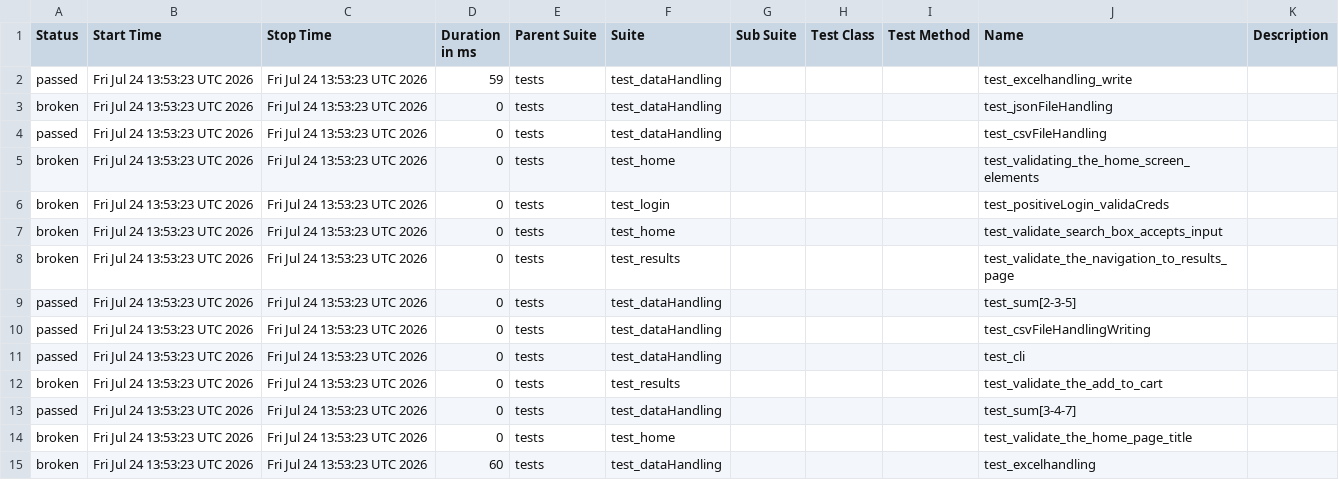
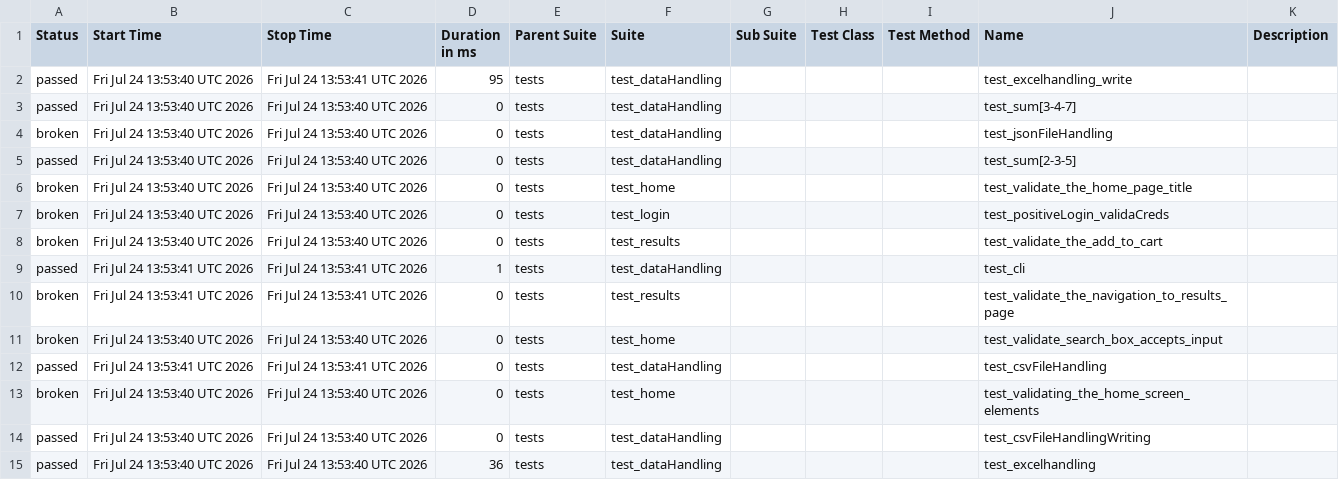
Before and after one commit to Nikitha22735/playwrightPython_POM_8June, a CSV file: data/suites.csv, drawn as a sheet.

```diff
--- a/data/suites.csv
+++ b/data/suites.csv
@@ -1,15 +1,15 @@
 "Status","Start Time","Stop Time","Duration in ms","Parent Suite","Suite","Sub Suite","Test Class","Test Method","Name","Description"
-"passed","Fri Jul 24 13:53:23 UTC 2026","Fri Jul 24 13:53:23 UTC 2026","59","tests","test_dataHandling","","","","test_excelhandling_write",""
-"broken","Fri Jul 24 13:53:23 UTC 2026","Fri Jul 24 13:53:23 UTC 2026","0","tests","test_dataHandling","","","","test_jsonFileHandling",""
-"passed","Fri Jul 24 13:53:23 UTC 2026","Fri Jul 24 13:53:23 UTC 2026","0","tests","test_dataHandling","","","","test_csvFileHandling",""
-"broken","Fri Jul 24 13:53:23 UTC 2026","Fri Jul 24 13:53:23 UTC 2026","0","tests","test_home","","","","test_validating_the_home_screen_elements",""
-"broken","Fri Jul 24 13:53:23 UTC 2026","Fri Jul 24 13:53:23 UTC 2026","0","tests","test_login","","","","test_positiveLogin_validaCreds",""
-"broken","Fri Jul 24 13:53:23 UTC 2026","Fri Jul 24 13:53:23 UTC 2026","0","tests","test_home","","","","test_validate_search_box_accepts_input",""
-"broken","Fri Jul 24 13:53:23 UTC 2026","Fri Jul 24 13:53:23 UTC 2026","0","tests","test_results","","","","test_validate_the_navigation_to_results_page",""
-"passed","Fri Jul 24 13:53:23 UTC 2026","Fri Jul 24 13:53:23 UTC 2026","0","tests","test_dataHandling","","","","test_sum[2-3-5]",""
-"passed","Fri Jul 24 13:53:23 UTC 2026","Fri Jul 24 13:53:23 UTC 2026","0","tests","test_dataHandling","","","","test_csvFileHandlingWriting",""
-"passed","Fri Jul 24 13:53:23 UTC 2026","Fri Jul 24 13:53:23 UTC 2026","0","tests","test_dataHandling","","","","test_cli",""
-"broken","Fri Jul 24 13:53:23 UTC 2026","Fri Jul 24 13:53:23 UTC 2026","0","tests","test_results","","","","test_validate_the_add_to_cart",""
-"passed","Fri Jul 24 13:53:23 UTC 2026","Fri Jul 24 13:53:23 UTC 2026","0","tests","test_dataHandling","","","","test_sum[3-4-7]",""
-"broken","Fri Jul 24 13:53:23 UTC 2026","Fri Jul 24 13:53:23 UTC 2026","0","tests","test_home","","","","test_validate_the_home_page_title",""
-"broken","Fri Jul 24 13:53:23 UTC 2026","Fri Jul 24 13:53:23 UTC 2026","60","tests","test_dataHandling","","","","test_excelhandling",""
+"passed","Fri Jul 24 13:53:40 UTC 2026","Fri Jul 24 13:53:41 UTC 2026","95","tests","test_dataHandling","","","","test_excelhandling_write",""
+"passed","Fri Jul 24 13:53:40 UTC 2026","Fri Jul 24 13:53:40 UTC 2026","0","tests","test_dataHandling","","","","test_sum[3-4-7]",""
+"broken","Fri Jul 24 13:53:40 UTC 2026","Fri Jul 24 13:53:40 UTC 2026","0","tests","test_dataHandling","","","","test_jsonFileHandling",""
+"passed","Fri Jul 24 13:53:40 UTC 2026","Fri Jul 24 13:53:40 UTC 2026","0","tests","test_dataHandling","","","","test_sum[2-3-5]",""
+"broken","Fri Jul 24 13:53:40 UTC 2026","Fri Jul 24 13:53:40 UTC 2026","0","tests","test_home","","","","test_validate_the_home_page_title",""
+"broken","Fri Jul 24 13:53:40 UTC 2026","Fri Jul 24 13:53:40 UTC 2026","0","tests","test_login","","","","test_positiveLogin_validaCreds",""
+"broken","Fri Jul 24 13:53:40 UTC 2026","Fri Jul 24 13:53:40 UTC 2026","0","tests","test_results","","","","test_validate_the_add_to_cart",""
+"passed","Fri Jul 24 13:53:41 UTC 2026","Fri Jul 24 13:53:41 UTC 2026","1","tests","test_dataHandling","","","","test_cli",""
+"broken","Fri Jul 24 13:53:41 UTC 2026","Fri Jul 24 13:53:41 UTC 2026","0","tests","test_results","","","","test_validate_the_navigation_to_results_page",""
+"broken","Fri Jul 24 13:53:40 UTC 2026","Fri Jul 24 13:53:40 UTC 2026","0","tests","test_home","","","","test_validate_search_box_accepts_input",""
+"passed","Fri Jul 24 13:53:41 UTC 2026","Fri Jul 24 13:53:41 UTC 2026","0","tests","test_dataHandling","","","","test_csvFileHandling",""
+"broken","Fri Jul 24 13:53:40 UTC 2026","Fri Jul 24 13:53:40 UTC 2026","0","tests","test_home","","","","test_validating_the_home_screen_elements",""
+"passed","Fri Jul 24 13:53:40 UTC 2026","Fri Jul 24 13:53:40 UTC 2026","0","tests","test_dataHandling","","","","test_csvFileHandlingWriting",""
+"passed","Fri Jul 24 13:53:40 UTC 2026","Fri Jul 24 13:53:40 UTC 2026","36","tests","test_dataHandling","","","","test_excelhandling",""
```
Also changed, not shown: 56 other files.
